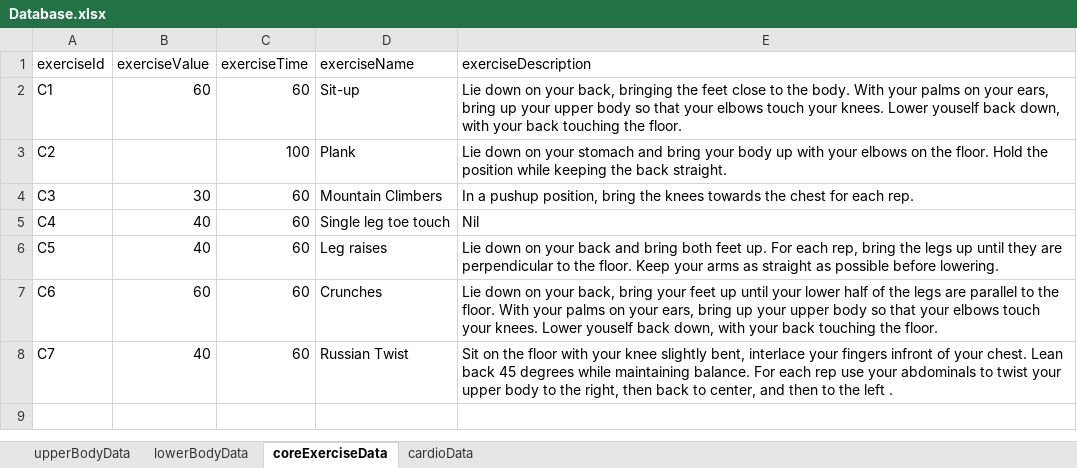
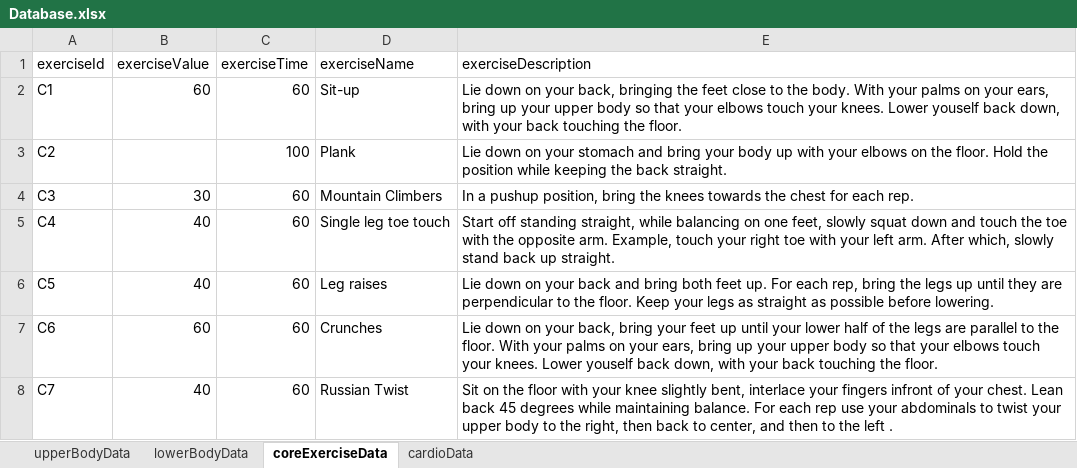
Before and after one commit to yulonglim/Calory, an Excel workbook: assets/Database.xlsx, sheet coreExerciseData, drawn as a sheet; values as stored, in another font and other column widths than the file's, no borders; the diff names each change by its address in the sheet, - before the commit and + after, or states it on an @@ line.

```diff
--- a/assets/Database.xlsx (sheet coreExerciseData)
+++ b/assets/Database.xlsx (sheet coreExerciseData)
-E5 (exerciseDescription): Nil
+E5 (exerciseDescription): Start off standing straight, while balancing on one feet, slowly squat down and touch the toe with the opposite arm. Example, touch your right toe with your left arm. After which, slowly stand back up straight.
-E6 (exerciseDescription): …Keep your arms as straight…
+E6 (exerciseDescription): …Keep your legs as straight…
```
Also changed, not shown: sheet lowerBodyData, 2 other files.
